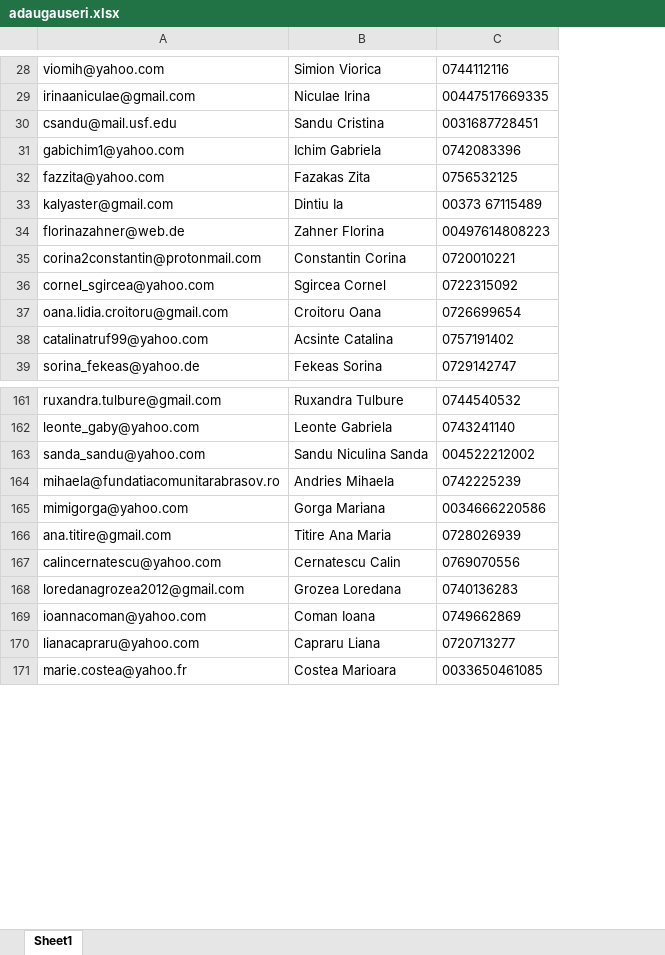
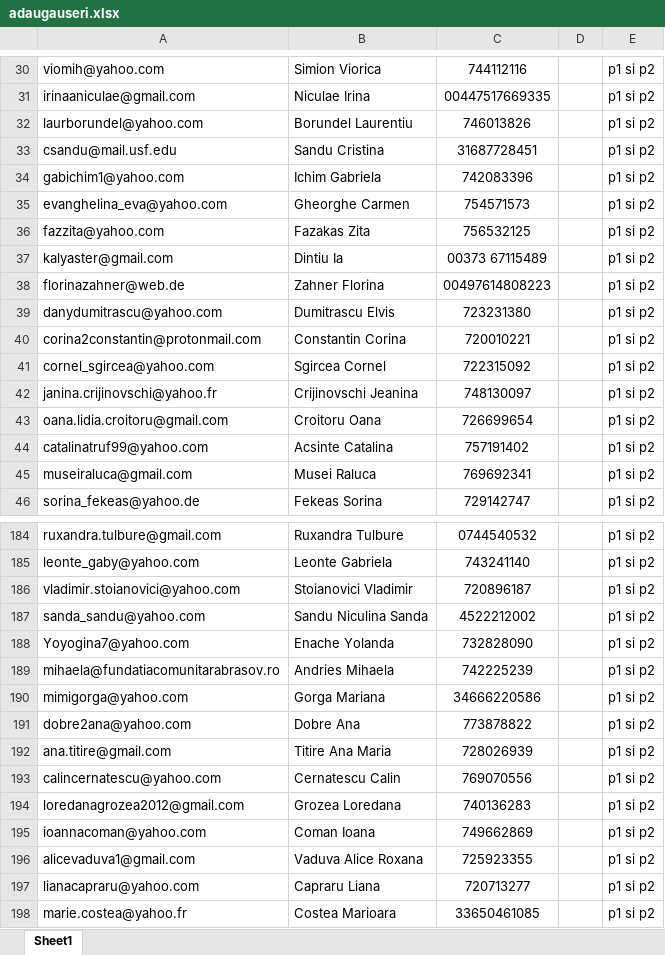
Before and after one commit to andreigamulea/ia, an Excel workbook: app/fisierele/adaugauseri.xlsx, sheet Sheet1, drawn as a sheet; only a part is shown, gaps mark what is left out; values as stored, in another font and other column widths than the file's, no borders; removed rows and columns are numbered as before the commit, all else as after; the diff covers the shown part only; the diff names each change by its address in the sheet, - before the commit and + after, or states it on an @@ line.

```diff
--- a/app/fisierele/adaugauseri.xlsx (sheet Sheet1)
+++ b/app/fisierele/adaugauseri.xlsx (sheet Sheet1)
-column C, rows 28-39: 0744112116 | 00447517669335 | 0031687728451 | 0742083396 | 0756532125 | 00373 67115489 | 00497614808223 | 0720010221 | 0722315092 | 0726699654 | 0757191402 | 0729142747; rows 161-171: 0744540532 | 0743241140 | 004522212002 | 0742225239 | 0034666220586 | 0728026939 | 0769070556 | 0740136283 | 0749662869 | 0720713277 | 0033650461085
+column C, rows 30-31: 744112116 | 00447517669335; rows 33-34: 31687728451 | 742083396; rows 36-38: 756532125 | 00373 67115489 | 00497614808223; rows 40-41: 720010221 | 722315092; rows 43-44: 726699654 | 757191402; row 46: 729142747; rows 184-185: 0744540532 | 743241140; row 187: 4522212002; rows 189-190: 742225239 | 34666220586; rows 192-195: 728026939 | 769070556 | 740136283 | 749662869; rows 197-198: 720713277 | 33650461085
+column D, empty
+column E, rows 30-31: p1 si p2 | p1 si p2; rows 33-34: p1 si p2 | p1 si p2; rows 36-38: all p1 si p2; rows 40-41: p1 si p2 | p1 si p2; rows 43-44: p1 si p2 | p1 si p2; row 46: p1 si p2; rows 184-185: p1 si p2 | p1 si p2; row 187: p1 si p2; rows 189-190: p1 si p2 | p1 si p2; rows 192-195: all p1 si p2; rows 197-198: p1 si p2 | p1 si p2
+row 32: laurborundel@yahoo.com | Borundel Laurentiu | 746013826 |  | p1 si p2
+row 35: evanghelina_eva@yahoo.com | Gheorghe Carmen | 754571573 |  | p1 si p2
+row 39: danydumitrascu@yahoo.com | Dumitrascu Elvis | 723231380 |  | p1 si p2
+row 42: janina.crijinovschi@yahoo.fr | Crijinovschi Jeanina | 748130097 |  | p1 si p2
+row 45: museiraluca@gmail.com | Musei Raluca | 769692341 |  | p1 si p2
+row 186: vladimir.stoianovici@yahoo.com | Stoianovici Vladimir | 720896187 |  | p1 si p2
+row 188: Yoyogina7@yahoo.com | Enache Yolanda | 732828090 |  | p1 si p2
+row 191: dobre2ana@yahoo.com | Dobre Ana | 773878822 |  | p1 si p2
+row 196: alicevaduva1@gmail.com | Vaduva Alice Roxana | 725923355 |  | p1 si p2
```
Also changed, not shown: 55 added rows, 3 removed rows and 9 moved rows elsewhere in this sheet, 27 other files.
